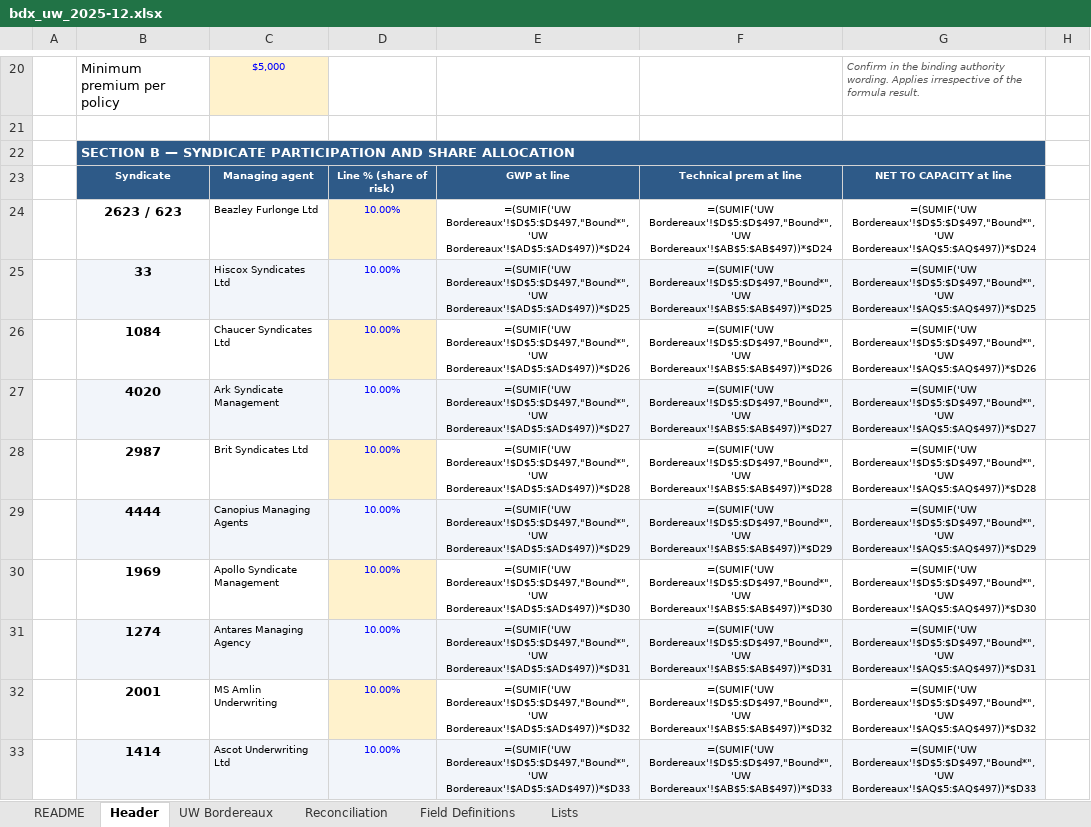
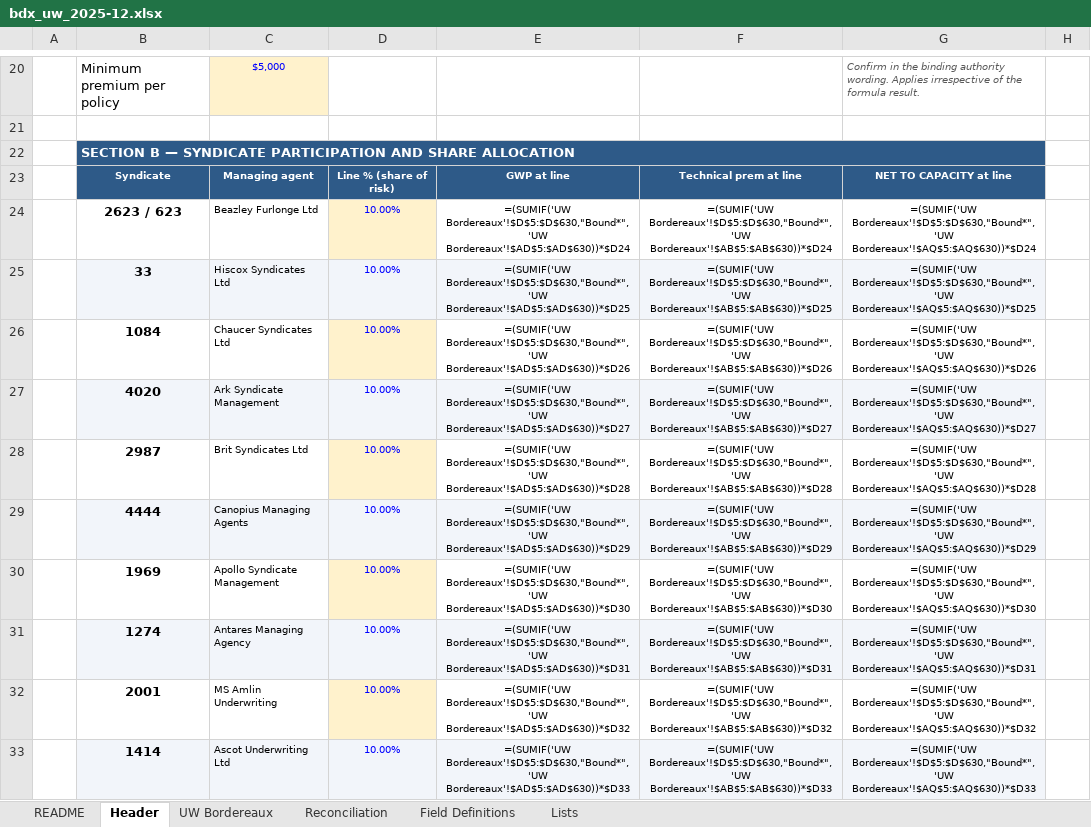
Before and after one commit to jrbroedel/ai-ins-full-company, an Excel workbook: sample-data/canonical/deliverables/bdx_uw_2025-12.xlsx, sheet Header, drawn as a sheet; only a part is shown, gaps mark what is left out; values as stored, in another font and other column widths than the file's, no borders; formulas without a stored value are shown as written; the diff covers the shown part only; the diff names each change by its address in the sheet, - before the commit and + after, or states it on an @@ line.

```diff
--- a/sample-data/canonical/deliverables/bdx_uw_2025-12.xlsx (sheet Header)
+++ b/sample-data/canonical/deliverables/bdx_uw_2025-12.xlsx (sheet Header)
-E24: =(SUMIF('UW Bordereaux'!$D$5:$D$497,"Bound*",'UW Bordereaux'!$AD$5:$AD$497))*$D24
+E24: =(SUMIF('UW Bordereaux'!$D$5:$D$630,"Bound*",'UW Bordereaux'!$AD$5:$AD$630))*$D24
-F24: =(SUMIF('UW Bordereaux'!$D$5:$D$497,"Bound*",'UW Bordereaux'!$AB$5:$AB$497))*$D24
+F24: =(SUMIF('UW Bordereaux'!$D$5:$D$630,"Bound*",'UW Bordereaux'!$AB$5:$AB$630))*$D24
-G24: =(SUMIF('UW Bordereaux'!$D$5:$D$497,"Bound*",'UW Bordereaux'!$AQ$5:$AQ$497))*$D24
+G24: =(SUMIF('UW Bordereaux'!$D$5:$D$630,"Bound*",'UW Bordereaux'!$AQ$5:$AQ$630))*$D24
-E25: =(SUMIF('UW Bordereaux'!$D$5:$D$497,"Bound*",'UW Bordereaux'!$AD$5:$AD$497))*$D25
+E25: =(SUMIF('UW Bordereaux'!$D$5:$D$630,"Bound*",'UW Bordereaux'!$AD$5:$AD$630))*$D25
-F25: =(SUMIF('UW Bordereaux'!$D$5:$D$497,"Bound*",'UW Bordereaux'!$AB$5:$AB$497))*$D25
+F25: =(SUMIF('UW Bordereaux'!$D$5:$D$630,"Bound*",'UW Bordereaux'!$AB$5:$AB$630))*$D25
-G25: =(SUMIF('UW Bordereaux'!$D$5:$D$497,"Bound*",'UW Bordereaux'!$AQ$5:$AQ$497))*$D25
+G25: =(SUMIF('UW Bordereaux'!$D$5:$D$630,"Bound*",'UW Bordereaux'!$AQ$5:$AQ$630))*$D25
-E26: =(SUMIF('UW Bordereaux'!$D$5:$D$497,"Bound*",'UW Bordereaux'!$AD$5:$AD$497))*$D26
+E26: =(SUMIF('UW Bordereaux'!$D$5:$D$630,"Bound*",'UW Bordereaux'!$AD$5:$AD$630))*$D26
-F26: =(SUMIF('UW Bordereaux'!$D$5:$D$497,"Bound*",'UW Bordereaux'!$AB$5:$AB$497))*$D26
+F26: =(SUMIF('UW Bordereaux'!$D$5:$D$630,"Bound*",'UW Bordereaux'!$AB$5:$AB$630))*$D26
-G26: =(SUMIF('UW Bordereaux'!$D$5:$D$497,"Bound*",'UW Bordereaux'!$AQ$5:$AQ$497))*$D26
+G26: =(SUMIF('UW Bordereaux'!$D$5:$D$630,"Bound*",'UW Bordereaux'!$AQ$5:$AQ$630))*$D26
-E27: =(SUMIF('UW Bordereaux'!$D$5:$D$497,"Bound*",'UW Bordereaux'!$AD$5:$AD$497))*$D27
+E27: =(SUMIF('UW Bordereaux'!$D$5:$D$630,"Bound*",'UW Bordereaux'!$AD$5:$AD$630))*$D27
-F27: =(SUMIF('UW Bordereaux'!$D$5:$D$497,"Bound*",'UW Bordereaux'!$AB$5:$AB$497))*$D27
+F27: =(SUMIF('UW Bordereaux'!$D$5:$D$630,"Bound*",'UW Bordereaux'!$AB$5:$AB$630))*$D27
-G27: =(SUMIF('UW Bordereaux'!$D$5:$D$497,"Bound*",'UW Bordereaux'!$AQ$5:$AQ$497))*$D27
+G27: =(SUMIF('UW Bordereaux'!$D$5:$D$630,"Bound*",'UW Bordereaux'!$AQ$5:$AQ$630))*$D27
-E28: =(SUMIF('UW Bordereaux'!$D$5:$D$497,"Bound*",'UW Bordereaux'!$AD$5:$AD$497))*$D28
+E28: =(SUMIF('UW Bordereaux'!$D$5:$D$630,"Bound*",'UW Bordereaux'!$AD$5:$AD$630))*$D28
-F28: =(SUMIF('UW Bordereaux'!$D$5:$D$497,"Bound*",'UW Bordereaux'!$AB$5:$AB$497))*$D28
+F28: =(SUMIF('UW Bordereaux'!$D$5:$D$630,"Bound*",'UW Bordereaux'!$AB$5:$AB$630))*$D28
-G28: =(SUMIF('UW Bordereaux'!$D$5:$D$497,"Bound*",'UW Bordereaux'!$AQ$5:$AQ$497))*$D28
+G28: =(SUMIF('UW Bordereaux'!$D$5:$D$630,"Bound*",'UW Bordereaux'!$AQ$5:$AQ$630))*$D28
-E29: =(SUMIF('UW Bordereaux'!$D$5:$D$497,"Bound*",'UW Bordereaux'!$AD$5:$AD$497))*$D29
+E29: =(SUMIF('UW Bordereaux'!$D$5:$D$630,"Bound*",'UW Bordereaux'!$AD$5:$AD$630))*$D29
-F29: =(SUMIF('UW Bordereaux'!$D$5:$D$497,"Bound*",'UW Bordereaux'!$AB$5:$AB$497))*$D29
+F29: =(SUMIF('UW Bordereaux'!$D$5:$D$630,"Bound*",'UW Bordereaux'!$AB$5:$AB$630))*$D29
-G29: =(SUMIF('UW Bordereaux'!$D$5:$D$497,"Bound*",'UW Bordereaux'!$AQ$5:$AQ$497))*$D29
+G29: =(SUMIF('UW Bordereaux'!$D$5:$D$630,"Bound*",'UW Bordereaux'!$AQ$5:$AQ$630))*$D29
-E30: =(SUMIF('UW Bordereaux'!$D$5:$D$497,"Bound*",'UW Bordereaux'!$AD$5:$AD$497))*$D30
+E30: =(SUMIF('UW Bordereaux'!$D$5:$D$630,"Bound*",'UW Bordereaux'!$AD$5:$AD$630))*$D30
-F30: =(SUMIF('UW Bordereaux'!$D$5:$D$497,"Bound*",'UW Bordereaux'!$AB$5:$AB$497))*$D30
+F30: =(SUMIF('UW Bordereaux'!$D$5:$D$630,"Bound*",'UW Bordereaux'!$AB$5:$AB$630))*$D30
-G30: =(SUMIF('UW Bordereaux'!$D$5:$D$497,"Bound*",'UW Bordereaux'!$AQ$5:$AQ$497))*$D30
+G30: =(SUMIF('UW Bordereaux'!$D$5:$D$630,"Bound*",'UW Bordereaux'!$AQ$5:$AQ$630))*$D30
-E31: =(SUMIF('UW Bordereaux'!$D$5:$D$497,"Bound*",'UW Bordereaux'!$AD$5:$AD$497))*$D31
+E31: =(SUMIF('UW Bordereaux'!$D$5:$D$630,"Bound*",'UW Bordereaux'!$AD$5:$AD$630))*$D31
-F31: =(SUMIF('UW Bordereaux'!$D$5:$D$497,"Bound*",'UW Bordereaux'!$AB$5:$AB$497))*$D31
+F31: =(SUMIF('UW Bordereaux'!$D$5:$D$630,"Bound*",'UW Bordereaux'!$AB$5:$AB$630))*$D31
-G31: =(SUMIF('UW Bordereaux'!$D$5:$D$497,"Bound*",'UW Bordereaux'!$AQ$5:$AQ$497))*$D31
+G31: =(SUMIF('UW Bordereaux'!$D$5:$D$630,"Bound*",'UW Bordereaux'!$AQ$5:$AQ$630))*$D31
-E32: =(SUMIF('UW Bordereaux'!$D$5:$D$497,"Bound*",'UW Bordereaux'!$AD$5:$AD$497))*$D32
+E32: =(SUMIF('UW Bordereaux'!$D$5:$D$630,"Bound*",'UW Bordereaux'!$AD$5:$AD$630))*$D32
-F32: =(SUMIF('UW Bordereaux'!$D$5:$D$497,"Bound*",'UW Bordereaux'!$AB$5:$AB$497))*$D32
+F32: =(SUMIF('UW Bordereaux'!$D$5:$D$630,"Bound*",'UW Bordereaux'!$AB$5:$AB$630))*$D32
-G32: =(SUMIF('UW Bordereaux'!$D$5:$D$497,"Bound*",'UW Bordereaux'!$AQ$5:$AQ$497))*$D32
+G32: =(SUMIF('UW Bordereaux'!$D$5:$D$630,"Bound*",'UW Bordereaux'!$AQ$5:$AQ$630))*$D32
-E33: =(SUMIF('UW Bordereaux'!$D$5:$D$497,"Bound*",'UW Bordereaux'!$AD$5:$AD$497))*$D33
+E33: =(SUMIF('UW Bordereaux'!$D$5:$D$630,"Bound*",'UW Bordereaux'!$AD$5:$AD$630))*$D33
-F33: =(SUMIF('UW Bordereaux'!$D$5:$D$497,"Bound*",'UW Bordereaux'!$AB$5:$AB$497))*$D33
+F33: =(SUMIF('UW Bordereaux'!$D$5:$D$630,"Bound*",'UW Bordereaux'!$AB$5:$AB$630))*$D33
-G33: =(SUMIF('UW Bordereaux'!$D$5:$D$497,"Bound*",'UW Bordereaux'!$AQ$5:$AQ$497))*$D33
+G33: =(SUMIF('UW Bordereaux'!$D$5:$D$630,"Bound*",'UW Bordereaux'!$AQ$5:$AQ$630))*$D33
```
Also changed, not shown: 16 edited cells elsewhere in this sheet, sheet UW Bordereaux, sheet Reconciliation, formulas that keep their value, sample-data/canonical/deliverables/bdx_uw_2025-10.xlsx, sample-data/canonical/deliverables/bdx_uw_2026-02.xlsx, 22 other files.
